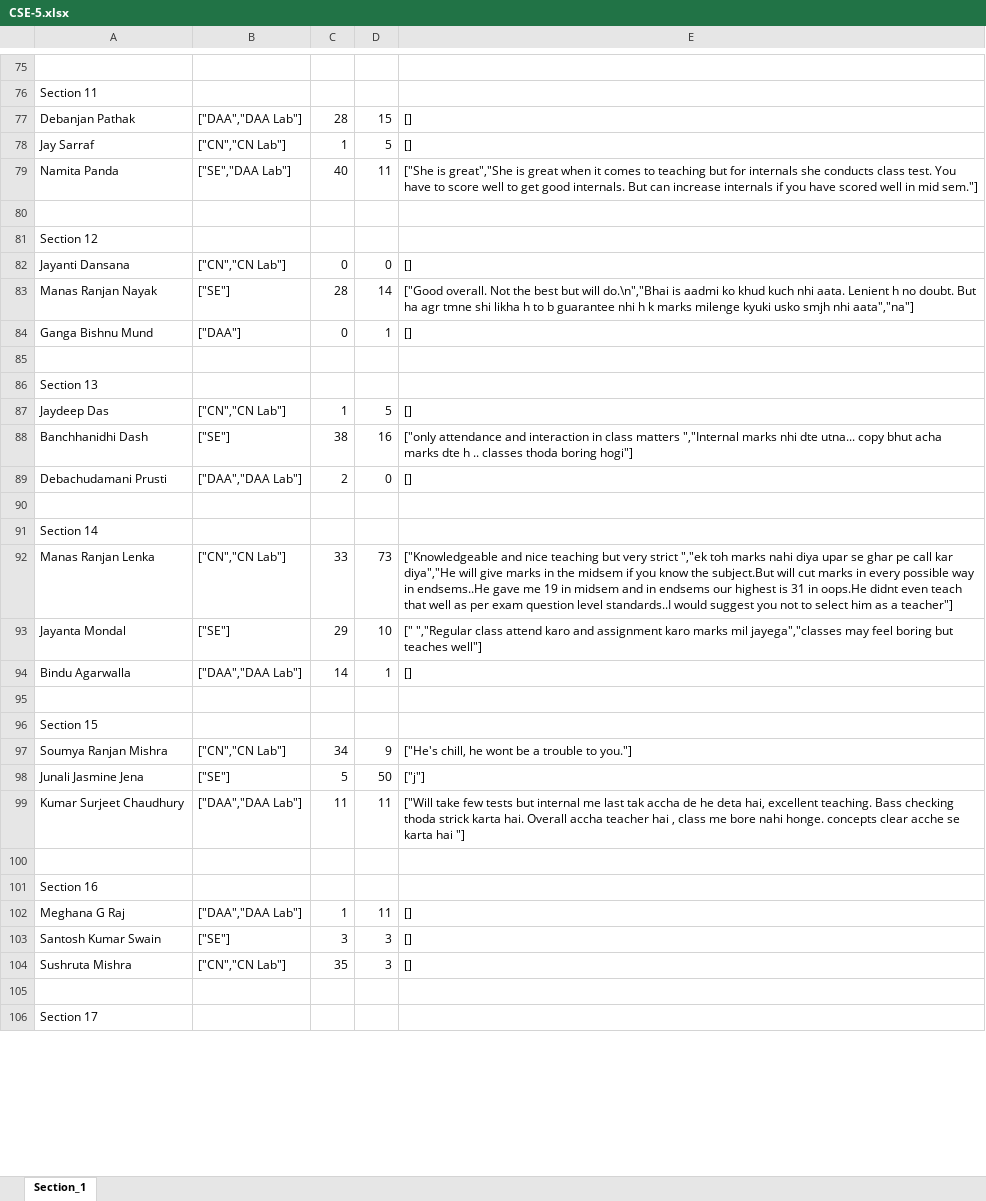
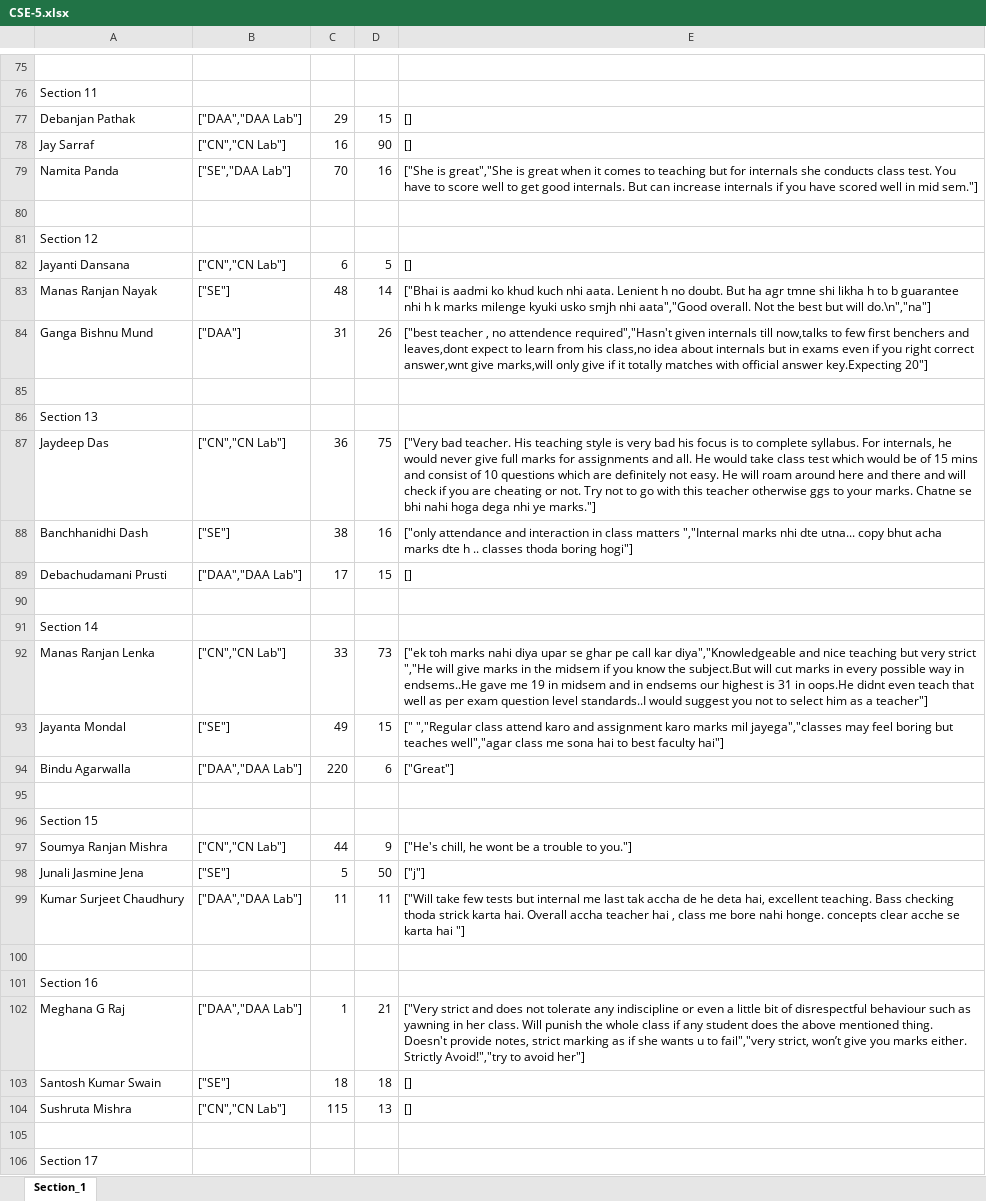
Before and after one commit to ranjitdasofficial/newAuth, an Excel workbook: CSE-5.xlsx, sheet Section_1, drawn as a sheet; only a part is shown, gaps mark what is left out; values as stored, in another font and other column widths than the file's, no cell formats; the diff covers the shown part only; the diff names each change by its address in the sheet, - before the commit and + after, or states it on an @@ line.

```diff
--- a/CSE-5.xlsx (sheet Section_1)
+++ b/CSE-5.xlsx (sheet Section_1)
-C77: 28
+C77: 29
-C78: 1
+C78: 16
-D78: 5
+D78: 90
-C79: 40
+C79: 70
-D79: 11
+D79: 16
-C82: 0
+C82: 6
-D82: 0
+D82: 5
-C83: 28
+C83: 48
-E83: ["Good overall. Not the best but will do.\n","Bhai is aadmi ko khud kuch nhi aata. Lenient h no doubt. But ha agr tmne shi likha h to b guarantee nhi h k marks milenge kyuki usko smjh nhi aata","na"]
+E83: ["Bhai is aadmi ko khud kuch nhi aata. Lenient h no doubt. But ha agr tmne shi likha h to b guarantee nhi h k marks milenge kyuki usko smjh nhi aata","Good overall. Not the best but will do.\n","na"]
-C84: 0
+C84: 31
-D84: 1
+D84: 26
-E84: []
+E84: ["best teacher , no attendence required","Hasn't given internals till now,talks to few first benchers and leaves,dont expect to learn from his class,no idea about internals but in exams even if you right correct answer,wnt give marks,will only give if it totally matches with official answer key.Expecting 20"]
-C87: 1
+C87: 36
-D87: 5
+D87: 75
-E87: []
+E87: ["Very bad teacher. His teaching style is very bad his focus is to complete syllabus. For internals, he would never give full marks for assignments and all. He would take class test which would be of 15 mins and consist of 10 questions which are definitely not easy. He will roam around here and there and will check if you are cheating or not. Try not to go with this teacher otherwise ggs to your marks. Chatne se bhi nahi hoga dega nhi ye marks."]
-C89: 2
+C89: 17
-D89: 0
+D89: 15
-E92: ["Knowledgeable and nice teaching but very strict ","ek toh marks nahi diya upar se ghar pe call kar diya","He will give…
+E92: ["ek toh marks nahi diya upar se ghar pe call kar diya","Knowledgeable and nice teaching but very strict ","He will give…
-C93: 29
+C93: 49
-D93: 10
+D93: 15
-E93: …but teaches well"]
+E93: …but teaches well","agar class me sona hai to best faculty hai"]
-C94: 14
+C94: 220
-D94: 1
+D94: 6
-E94: []
+E94: ["Great"]
-C97: 34
+C97: 44
-D102: 11
+D102: 21
-E102: []
+E102: ["Very strict and does not tolerate any indiscipline or even a little bit of disrespectful behaviour such as yawning in her class. Will punish the whole class if any student does the above mentioned thing. Doesn't provide notes, strict marking as if she wants u to fail","very strict, won’t give you marks either. Strictly Avoid!","try to avoid her"]
-C103: 3
+C103: 18
-D103: 3
+D103: 18
-C104: 35
+C104: 115
-D104: 3
+D104: 13
```
Also changed, not shown: 263 edited cells elsewhere in this sheet, cell formats, CSCE-5.xlsx, CSSE-5.xlsx, 4 other files.
